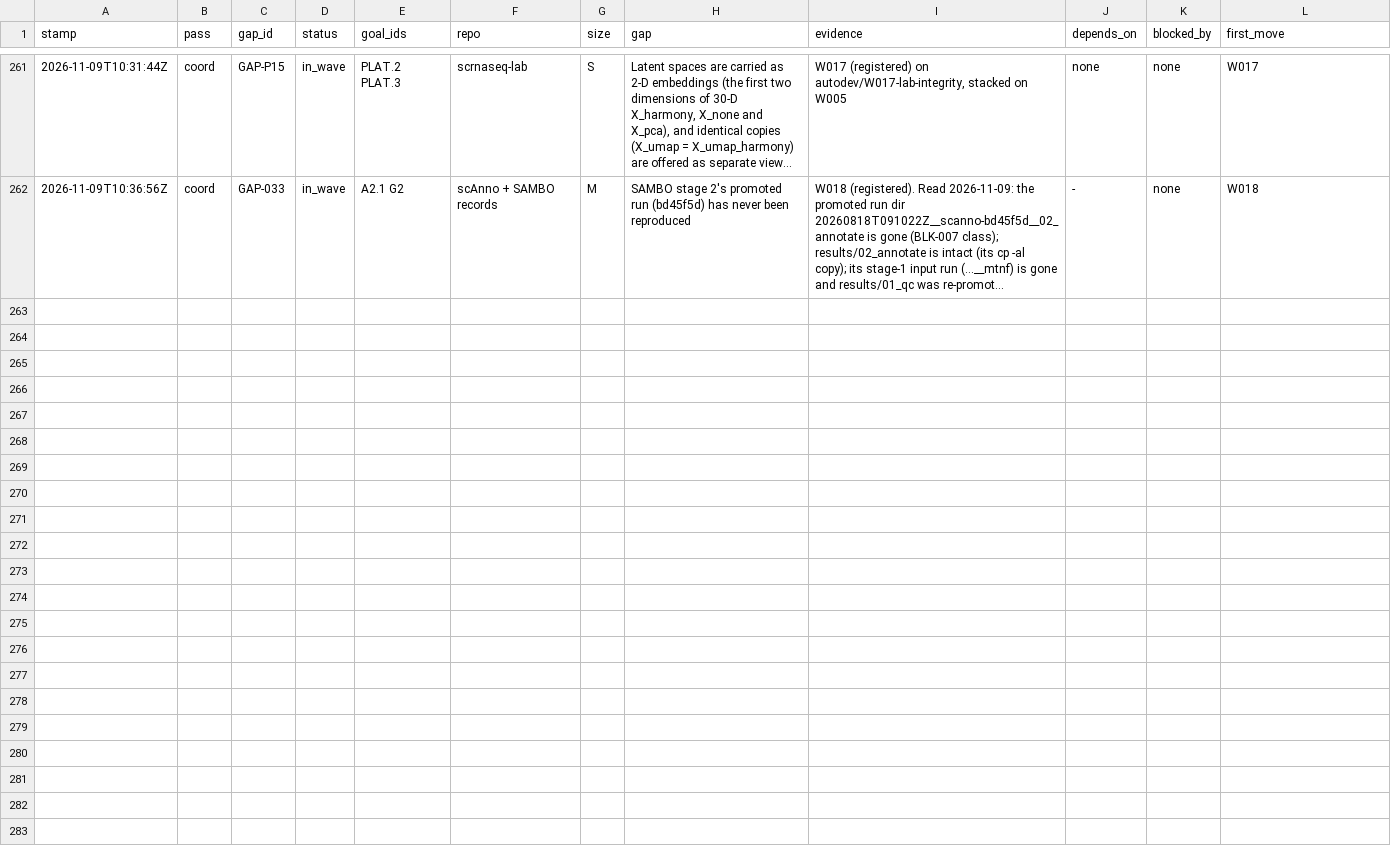
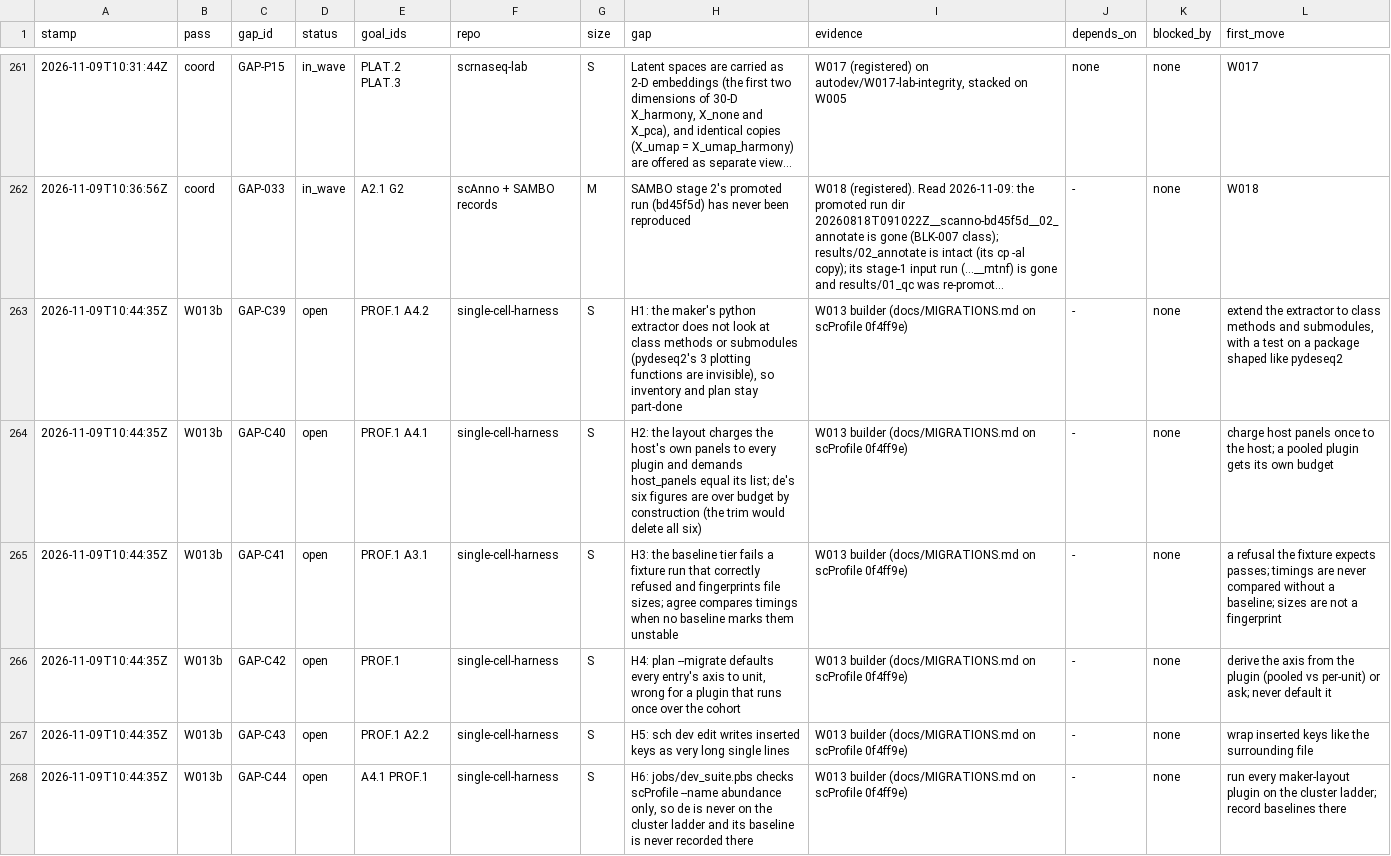
Before and after one commit to JiaenLin/single-cell-harness, a TSV file: autodev/ledger/gaps.tsv, drawn as a sheet; only a part is shown, gaps mark what is left out; long unchanged cells end in …; the diff names each change by its address in the sheet, - before the commit and + after, or states it on an @@ line.

```diff
--- a/autodev/ledger/gaps.tsv
+++ b/autodev/ledger/gaps.tsv
+row 263: 2026-11-09T10:44:35Z | W013b | GAP-C39 | open | PROF.1 A4.2 | single-cell-harness | S | H1: the maker's python extractor does not look at class methods or submodules (pydeseq2's 3 plotting functions are invisible), so inventory and plan stay part-done | W013 builder (docs/MIGRATIONS.md on scProfile 0f4ff9e) | - | none | extend the extractor to class methods and submodules, with a test on a package shaped like pydeseq2
+row 264: 2026-11-09T10:44:35Z | W013b | GAP-C40 | open | PROF.1 A4.1 | single-cell-harness | S | H2: the layout charges the host's own panels to every plugin and demands host_panels equal its list; de's six figures are over budget by construction (the trim would delete all six) | W013 builder (docs/MIGRATIONS.md on scProfile 0f4ff9e) | - | none | charge host panels once to the host; a pooled plugin gets its own budget
+row 265: 2026-11-09T10:44:35Z | W013b | GAP-C41 | open | PROF.1 A3.1 | single-cell-harness | S | H3: the baseline tier fails a fixture run that correctly refused and fingerprints file sizes; agree compares timings when no baseline marks them unstable | W013 builder (docs/MIGRATIONS.md on scProfile 0f4ff9e) | - | none | a refusal the fixture expects passes; timings are never compared without a baseline; sizes are not a fingerprint
+row 266: 2026-11-09T10:44:35Z | W013b | GAP-C42 | open | PROF.1 | single-cell-harness | S | H4: plan --migrate defaults every entry's axis to unit, wrong for a plugin that runs once over the cohort | W013 builder (docs/MIGRATIONS.md on scProfile 0f4ff9e) | - | none | derive the axis from the plugin (pooled vs per-unit) or ask; never default it
+row 267: 2026-11-09T10:44:35Z | W013b | GAP-C43 | open | PROF.1 A2.2 | single-cell-harness | S | H5: sch dev edit writes inserted keys as very long single lines | W013 builder (docs/MIGRATIONS.md on scProfile 0f4ff9e) | - | none | wrap inserted keys like the surrounding file
+row 268: 2026-11-09T10:44:35Z | W013b | GAP-C44 | open | A4.1 PROF.1 | single-cell-harness | S | H6: jobs/dev_suite.pbs checks scProfile --name abundance only, so de is never on the cluster ladder and its baseline is never recorded there | W013 builder (docs/MIGRATIONS.md on scProfile 0f4ff9e) | - | none | run every maker-layout plugin on the cluster ladder; record baselines there
```
Also changed, not shown: autodev/ledger/waves.tsv, 2 other files.
